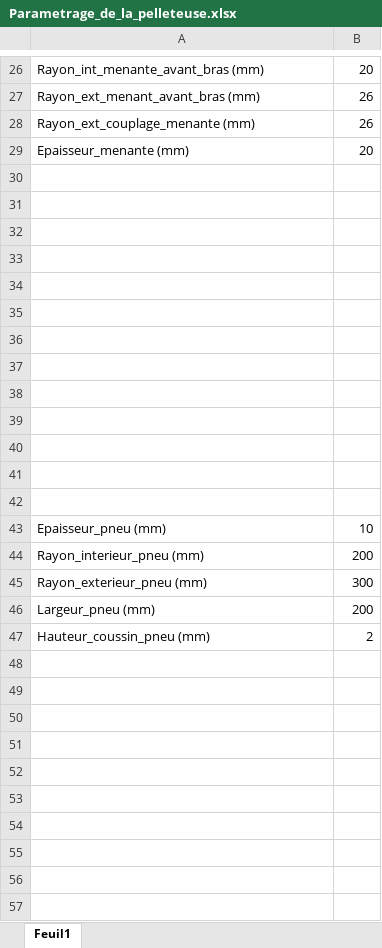
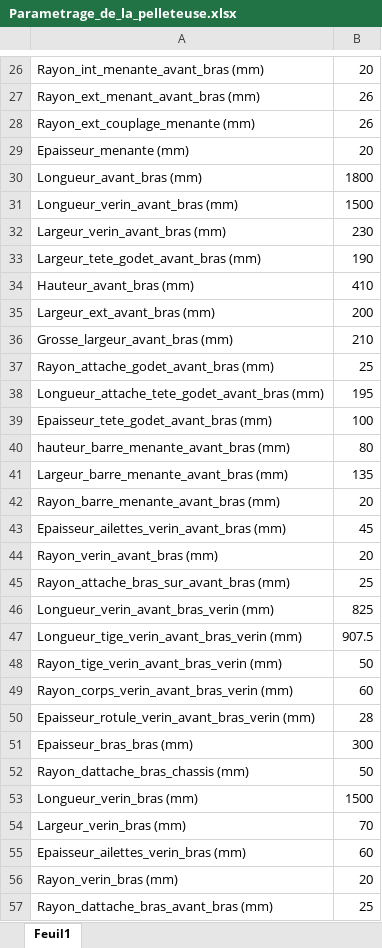
Before and after one commit to RaphaelChrlt/PLM_S8_21, an Excel workbook: 02-Assemblage/Parametrage_de_la_pelleteuse.xlsx, sheet Feuil1, drawn as a sheet; only a part is shown, gaps mark what is left out; values as stored, in another font and other column widths than the file's, no borders; removed rows and columns are numbered as before the commit, all else as after; the diff covers the shown part only; the diff names each change by its address in the sheet, - before the commit and + after, or states it on an @@ line.

Commit message:
Parametrage de toute la partie pelle

```diff
--- a/02-Assemblage/Parametrage_de_la_pelleteuse.xlsx (sheet Feuil1)
+++ b/02-Assemblage/Parametrage_de_la_pelleteuse.xlsx (sheet Feuil1)
-row 30: (empty)
+row 30: Longueur_avant_bras (mm) | 1800
-row 31: (empty)
+row 31: Longueur_verin_avant_bras (mm) | 1500
-row 32: (empty)
+row 32: Largeur_verin_avant_bras (mm) | 230
-row 33: (empty)
+row 33: Largeur_tete_godet_avant_bras (mm) | 190
-row 34: (empty)
+row 34: Hauteur_avant_bras (mm) | 410
-row 35: (empty)
+row 35: Largeur_ext_avant_bras (mm) | 200
-row 36: (empty)
+row 36: Grosse_largeur_avant_bras (mm) | 210
-row 37: (empty)
+row 37: Rayon_attache_godet_avant_bras (mm) | 25
-row 38: (empty)
+row 38: Longueur_attache_tete_godet_avant_bras (mm) | 195
-row 39: (empty)
+row 39: Epaisseur_tete_godet_avant_bras (mm) | 100
-row 40: (empty)
+row 40: hauteur_barre_menante_avant_bras (mm) | 80
-row 41: (empty)
+row 41: Largeur_barre_menante_avant_bras (mm) | 135
-row 42: (empty)
+row 42: Rayon_barre_menante_avant_bras (mm) | 20
-row 43: Epaisseur_pneu (mm) | 10
-row 44: Rayon_interieur_pneu (mm) | 200
+row 43: Epaisseur_ailettes_verin_avant_bras (mm) | 45
+row 44: Rayon_verin_avant_bras (mm) | 20
+row 45: Rayon_attache_bras_sur_avant_bras (mm) | 25
+row 46: Longueur_verin_avant_bras_verin (mm) | 825
+row 47: Longueur_tige_verin_avant_bras_verin (mm) | 907.5
+row 48: Rayon_tige_verin_avant_bras_verin (mm) | 50
+row 49: Rayon_corps_verin_avant_bras_verin (mm) | 60
+row 50: Epaisseur_rotule_verin_avant_bras_verin (mm) | 28
-A51: Rayon_exterieur_pneu (mm)
+A51: Epaisseur_bras_bras (mm)
-row 46: Largeur_pneu (mm) | 200
-row 47: Hauteur_coussin_pneu (mm) | 2
+row 52: Rayon_dattache_bras_chassis (mm) | 50
+row 53: Longueur_verin_bras (mm) | 1500
+row 54: Largeur_verin_bras (mm) | 70
+row 55: Epaisseur_ailettes_verin_bras (mm) | 60
+row 56: Rayon_verin_bras (mm) | 20
+row 57: Rayon_dattache_bras_avant_bras (mm) | 25
```
Also changed, not shown: 15 added rows elsewhere in this sheet, 12 other files.
